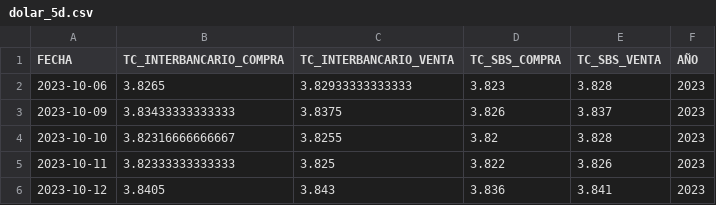
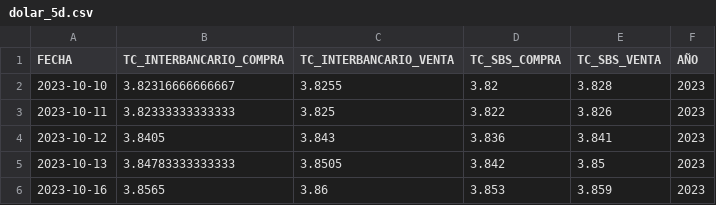
Before and after one commit to annaabsi/USDPEN, a CSV file: results/dolar_5d.csv, drawn as a sheet.

```diff
--- a/results/dolar_5d.csv
+++ b/results/dolar_5d.csv
@@ -1,4 +1,2 @@
 FECHA,TC_INTERBANCARIO_COMPRA,TC_INTERBANCARIO_VENTA,TC_SBS_COMPRA,TC_SBS_VENTA,AÑO
-2023-10-06,3.8265,3.82933333333333,3.823,3.828,2023
-2023-10-09,3.83433333333333,3.8375,3.826,3.837,2023
 2023-10-10,3.82316666666667,3.8255,3.82,3.828,2023
@@ -6 +4,3 @@ FECHA,TC_INTERBANCARIO_COMPRA,TC_INTERBANCARIO_VENTA,TC_SBS_COMPRA,TC_SBS_VENTA,
 2023-10-12,3.8405,3.843,3.836,3.841,2023
+2023-10-13,3.84783333333333,3.8505,3.842,3.85,2023
+2023-10-16,3.8565,3.86,3.853,3.859,2023
```
Also changed, not shown: 4 other files.
